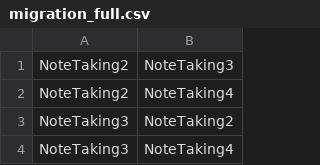
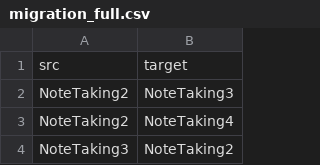
Before and after one commit to alimohebbi/atm_runner, a CSV file: config_template/migration_full.csv, drawn as a sheet; only a part is shown; the shorter side is filled out with more unchanged rows.

Commit message:
migration labels

```diff
--- a/config_template/migration_full.csv
+++ b/config_template/migration_full.csv
@@ -1 +1,2 @@
+src,target
 NoteTaking2,NoteTaking3
```
